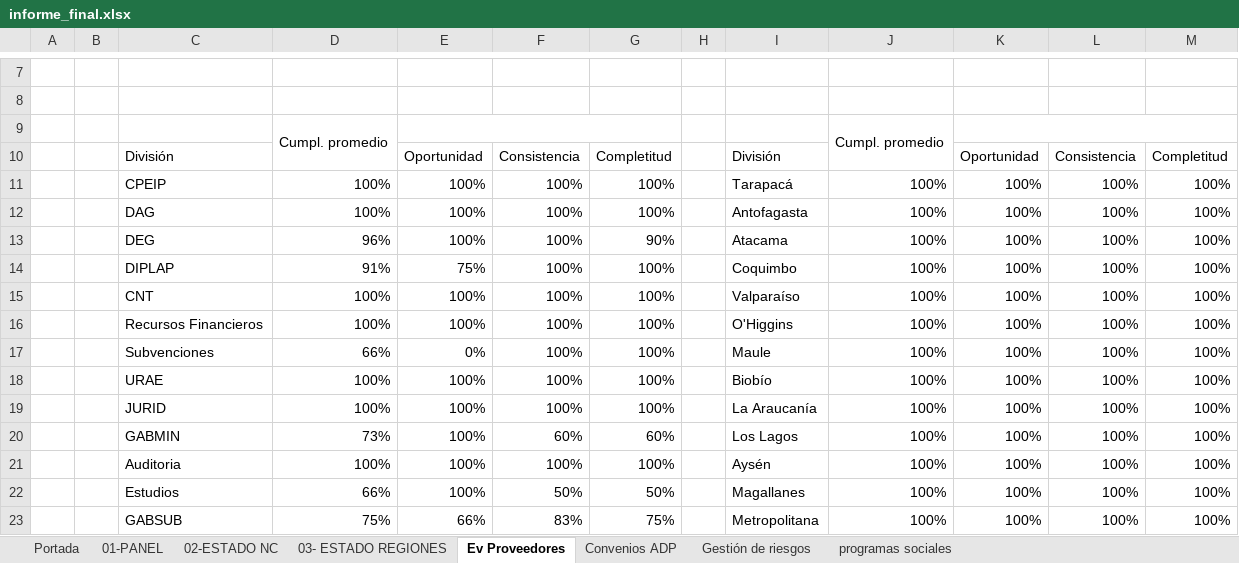
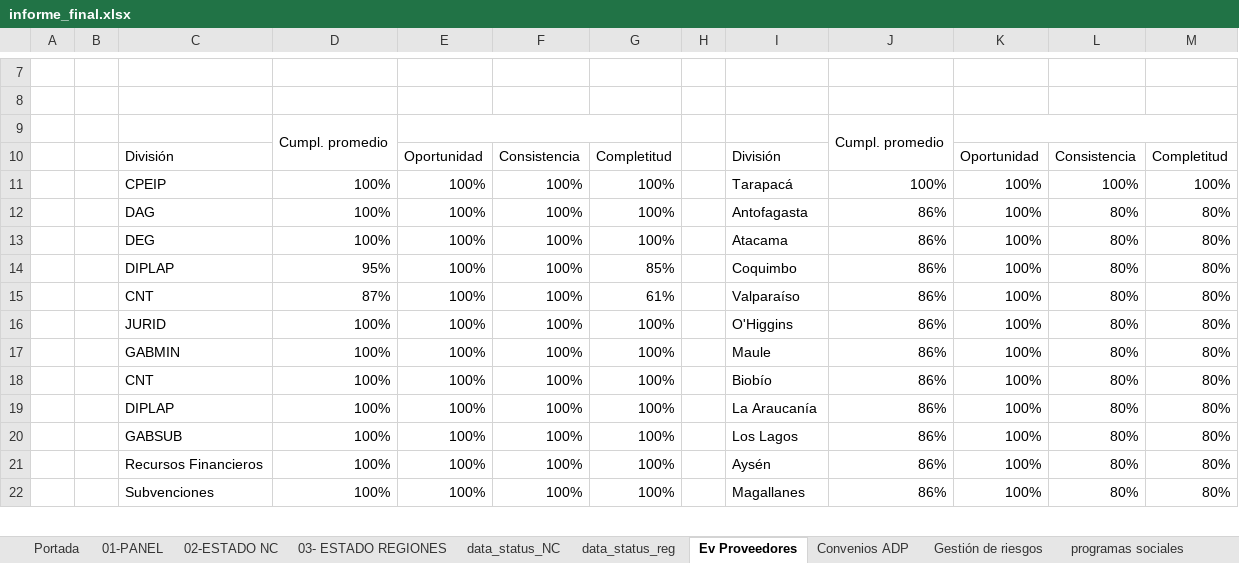
Before and after one commit to joaquinMineduc/ARMM, an Excel workbook: Backend/output/informe_final.xlsx, sheet Ev Proveedores, drawn as a sheet; only a part is shown, gaps mark what is left out; values as stored, in another font and other column widths than the file's, no cell formats; charts and pictures and conditional formats not drawn; removed rows and columns are numbered as before the commit, all else as after; the diff covers the shown part only; the diff names each change by its address in the sheet, - before the commit and + after, or states it on an @@ line.

```diff
--- a/Backend/output/informe_final.xlsx (sheet Ev Proveedores)
+++ b/Backend/output/informe_final.xlsx (sheet Ev Proveedores)
@@ sheet tab unhidden: data_status_NC @@
@@ sheet tab unhidden: data_status_reg @@
-J12: 100%
+J12: 86%
-L12: 100%
+L12: 80%
-M12: 100%
+M12: 80%
-row 13:  |  | DEG | 96% | 100% | 100% | 90% |  | Atacama | 100% | 100% | 100% | 100%
-row 14:  |  | DIPLAP | 91% | 75% | 100% | 100% |  | Coquimbo | 100% | 100% | 100% | 100%
-C13: CNT
+C13: DEG
-I13: Valparaíso
+I13: Atacama
-J13: 100%
+J13: 86%
-L13: 100%
+L13: 80%
-M13: 100%
+M13: 80%
+row 14:  |  | DIPLAP | 95% | 100% | 100% | 85% |  | Coquimbo | 86% | 100% | 80% | 80%
+row 15:  |  | CNT | 87% | 100% | 100% | 61% |  | Valparaíso | 86% | 100% | 80% | 80%
-C16: Recursos Financieros
+C16: JURID
-J16: 100%
+J16: 86%
-L16: 100%
+L16: 80%
-M16: 100%
+M16: 80%
-row 17:  |  | Subvenciones | 66% | 0% | 100% | 100% |  | Maule | 100% | 100% | 100% | 100%
+row 17:  |  | GABMIN | 100% | 100% | 100% | 100% |  | Maule | 86% | 100% | 80% | 80%
-C18: URAE
+C18: CNT
-J18:J19: 100%
+J18:J19: 86%
-L18:L19: 100%
+L18:L19: 80%
-M18:M19: 100%
+M18:M19: 80%
-C19: JURID
+C19: DIPLAP
-row 20:  |  | GABMIN | 73% | 100% | 60% | 60% |  | Los Lagos | 100% | 100% | 100% | 100%
+row 20:  |  | GABSUB | 100% | 100% | 100% | 100% |  | Los Lagos | 86% | 100% | 80% | 80%
-C21: Auditoria
+C21: Recursos Financieros
-J21: 100%
+J21: 86%
-L21: 100%
+L21: 80%
-M21: 100%
+M21: 80%
-row 22:  |  | Estudios | 66% | 100% | 50% | 50% |  | Magallanes | 100% | 100% | 100% | 100%
-row 23:  |  | GABSUB | 75% | 66% | 83% | 75% |  | Metropolitana | 100% | 100% | 100% | 100%
+row 22:  |  | Subvenciones | 100% | 100% | 100% | 100% |  | Magallanes | 86% | 100% | 80% | 80%
```
Also changed, not shown: 3 added rows, 2 removed rows and 14 edited cells elsewhere in this sheet, sheet 03- ESTADO REGIONES, sheet Convenios ADP, sheet 01-PANEL, sheet Gestión de riesgos, cell formats, charts or pictures, Backend/Input/ADP/Planilla ADP monitoreo.xlsx, Backend/Input/Gestion riesgos/planilla_riesgos.xlsx, 5 other files.
